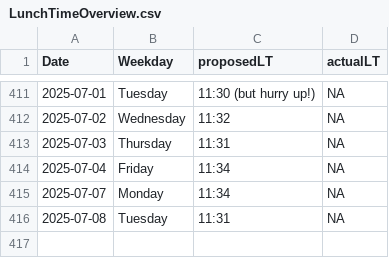
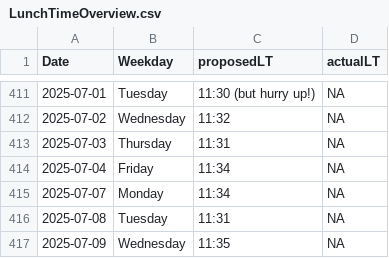
Before and after one commit to LeaSeep/LunchTime, a CSV file: shinyApp/www/LunchTimeOverview.csv, drawn as a sheet; only a part is shown, gaps mark what is left out; the diff names each change by its address in the sheet, - before the commit and + after, or states it on an @@ line.

Commit message:
Update the times to eat

```diff
--- a/shinyApp/www/LunchTimeOverview.csv
+++ b/shinyApp/www/LunchTimeOverview.csv
+row 417: 2025-07-09 | Wednesday | 11:35 | NA
```
